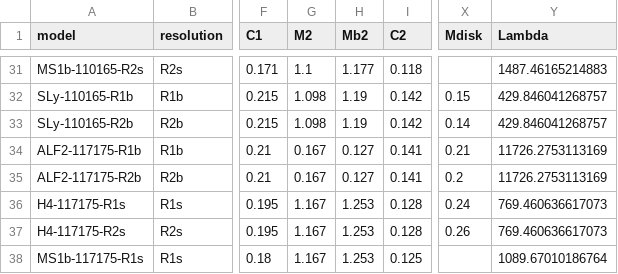
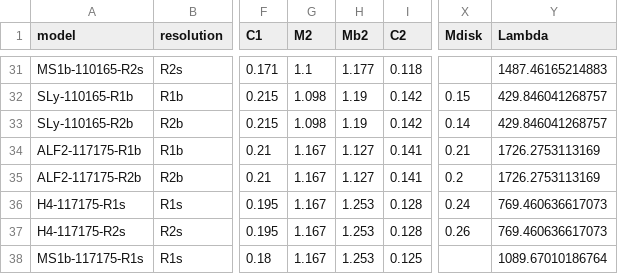
Before and after one commit to vsevolodnedora/prj_gw170817, a CSV file: datasets/dietrich_summary_2016.csv, drawn as a sheet; only a part is shown, gaps mark what is left out; the diff names each change by its address in the sheet, - before the commit and + after, or states it on an @@ line.

```diff
--- a/datasets/dietrich_summary_2016.csv
+++ b/datasets/dietrich_summary_2016.csv
-G34:G35 (M2): 0.167
+G34:G35 (M2): 1.167
-H34:H35 (Mb2): 0.127
+H34:H35 (Mb2): 1.127
-Y34:Y35 (Lambda): 11726.2753113169
+Y34:Y35 (Lambda): 1726.2753113169
```
Also changed, not shown: datasets/groups.csv, datasets/models3.csv, 14 other files.
